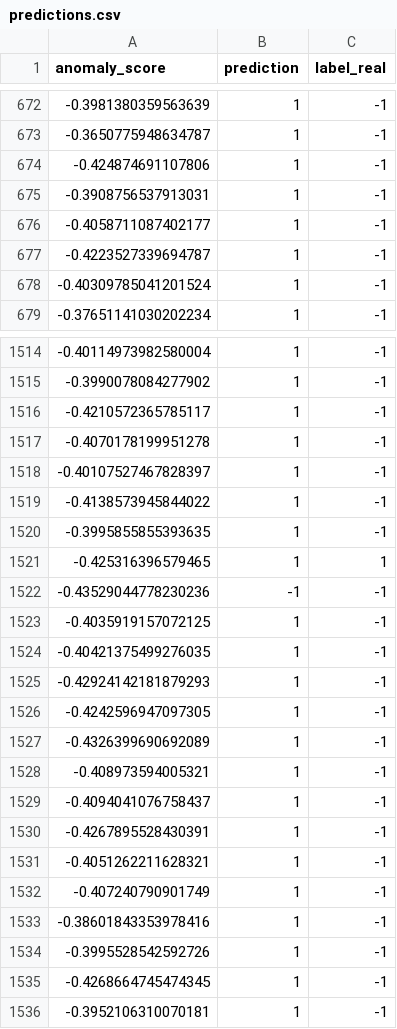
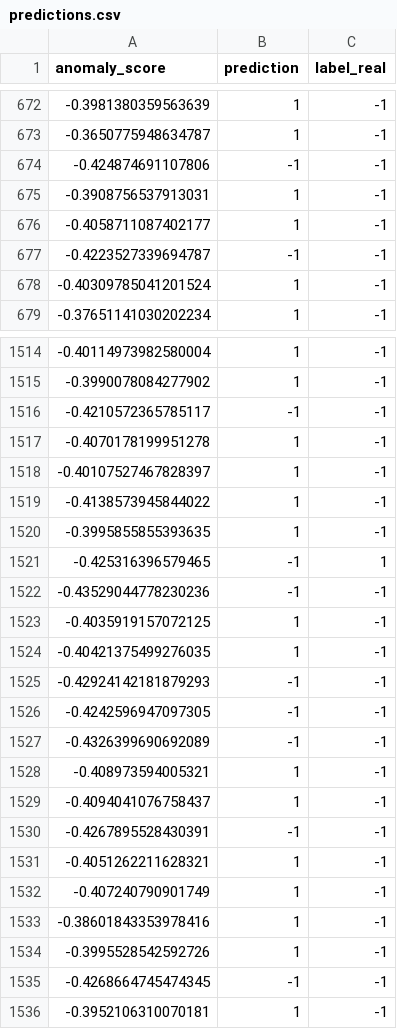
Before and after one commit to lincereal/anomaly-detection-secom, a CSV file: data/predictions.csv, drawn as a sheet; only a part is shown, gaps mark what is left out; the diff covers the shown part only.

```diff
--- a/data/predictions.csv
+++ b/data/predictions.csv
@@ -673,6 +673,6 @@ anomaly_score,prediction,label_real
 -0.3650775948634787,1,-1
--0.424874691107806,1,-1
+-0.424874691107806,-1,-1
 -0.3908756537913031,1,-1
 -0.4058711087402177,1,-1
--0.4223527339694787,1,-1
+-0.4223527339694787,-1,-1
 -0.40309785041201524,1,-1
@@ -1515,3 +1515,3 @@ anomaly_score,prediction,label_real
 -0.3990078084277902,1,-1
--0.4210572365785117,1,-1
+-0.4210572365785117,-1,-1
 -0.4070178199951278,1,-1
@@ -1520,3 +1520,3 @@ anomaly_score,prediction,label_real
 -0.3995855855393635,1,-1
--0.425316396579465,1,1
+-0.425316396579465,-1,1
 -0.43529044778230236,-1,-1
@@ -1524,8 +1524,8 @@ anomaly_score,prediction,label_real
 -0.40421375499276035,1,-1
--0.42924142181879293,1,-1
--0.4242596947097305,1,-1
--0.4326399690692089,1,-1
+-0.42924142181879293,-1,-1
+-0.4242596947097305,-1,-1
+-0.4326399690692089,-1,-1
 -0.408973594005321,1,-1
 -0.4094041076758437,1,-1
--0.4267895528430391,1,-1
+-0.4267895528430391,-1,-1
 -0.4051262211628321,1,-1
@@ -1534,3 +1534,3 @@ anomaly_score,prediction,label_real
 -0.3995528542592726,1,-1
--0.4268664745474345,1,-1
+-0.4268664745474345,-1,-1
 -0.3952106310070181,1,-1
```
Also changed, not shown: 132 edited cells elsewhere in this file, 4 other files.
